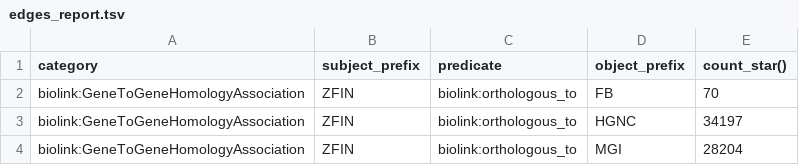
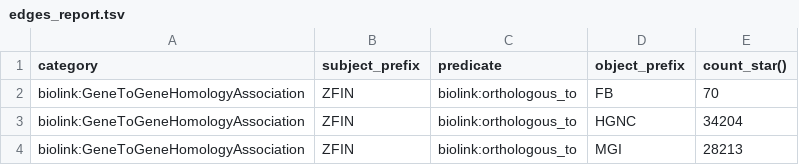
Before and after one commit to monarch-initiative/zfin-orthology-ingest, a TSV file: docs/edges_report.tsv, drawn as a sheet.

```diff
--- a/docs/edges_report.tsv
+++ b/docs/edges_report.tsv
@@ -2,3 +2,3 @@ category	subject_prefix	predicate	object_prefix	count_star()
 biolink:GeneToGeneHomologyAssociation	ZFIN	biolink:orthologous_to	FB	70
-biolink:GeneToGeneHomologyAssociation	ZFIN	biolink:orthologous_to	HGNC	34197
-biolink:GeneToGeneHomologyAssociation	ZFIN	biolink:orthologous_to	MGI	28204
+biolink:GeneToGeneHomologyAssociation	ZFIN	biolink:orthologous_to	HGNC	34204
+biolink:GeneToGeneHomologyAssociation	ZFIN	biolink:orthologous_to	MGI	28213
```
Also changed, not shown: 4 other files.
